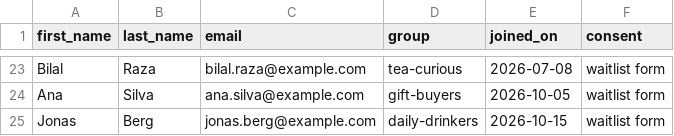
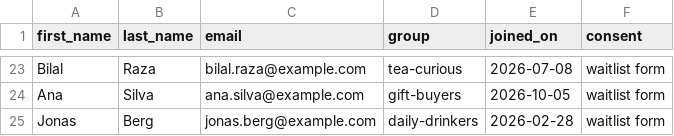
Before and after one commit to husnain/mailroom, a CSV file: data/subscribers.csv, drawn as a sheet; only a part is shown, gaps mark what is left out.

Commit message:
Fix invalid date for Jonas Berg: 2026-02-30 -> 2026-02-28

```diff
--- a/data/subscribers.csv
+++ b/data/subscribers.csv
@@ -24,2 +24,2 @@ Bilal,Raza,bilal.raza@example.com,tea-curious,2026-07-08,waitlist form
 Ana,Silva,ana.silva@example.com,gift-buyers,2026-10-05,waitlist form
-Jonas,Berg,jonas.berg@example.com,daily-drinkers,2026-10-15,waitlist form
+Jonas,Berg,jonas.berg@example.com,daily-drinkers,2026-02-28,waitlist form
```
